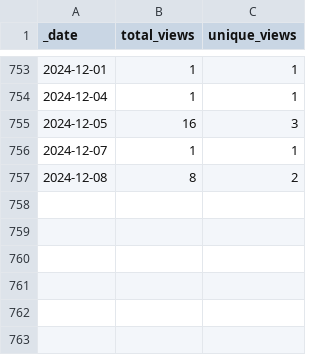
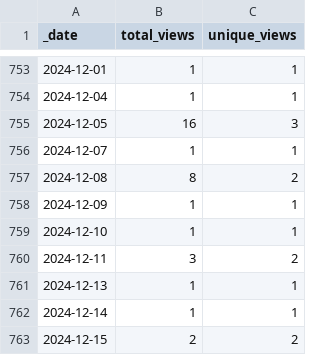
Before and after one commit to HerrNamenlos123/JTAG_Interface, a CSV file: traffic/views.csv, drawn as a sheet; only a part is shown, gaps mark what is left out; the diff names each change by its address in the sheet, - before the commit and + after, or states it on an @@ line.

Commit message:
GitHub traffic

```diff
--- a/traffic/views.csv
+++ b/traffic/views.csv
+row 758: 2024-12-09 | 1 | 1
+row 759: 2024-12-10 | 1 | 1
+row 760: 2024-12-11 | 3 | 2
+row 761: 2024-12-13 | 1 | 1
+row 762: 2024-12-14 | 1 | 1
+row 763: 2024-12-15 | 2 | 2
```
Also changed, not shown: traffic/clones.csv, 1 other file.
